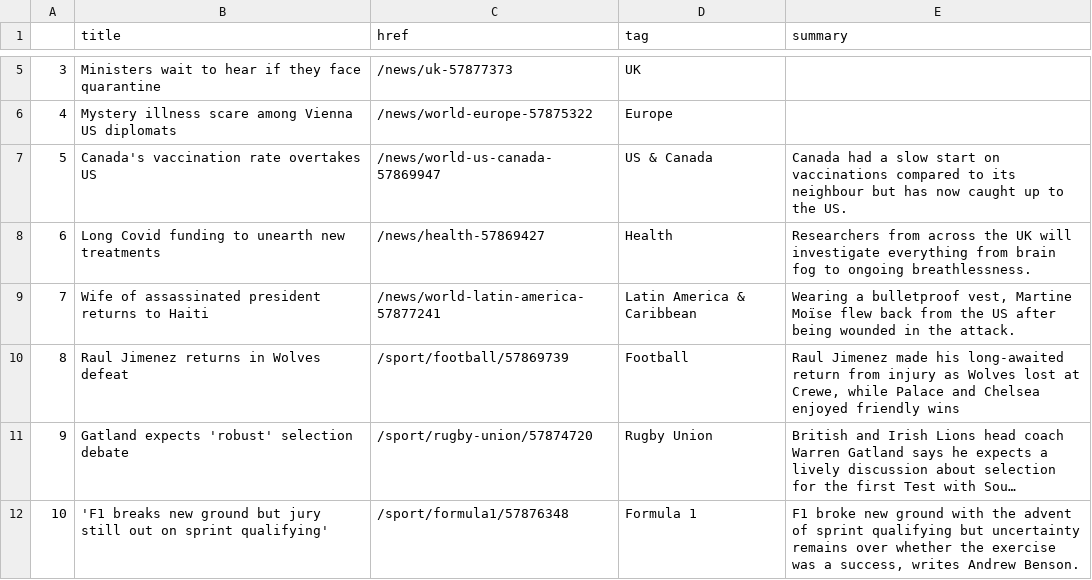
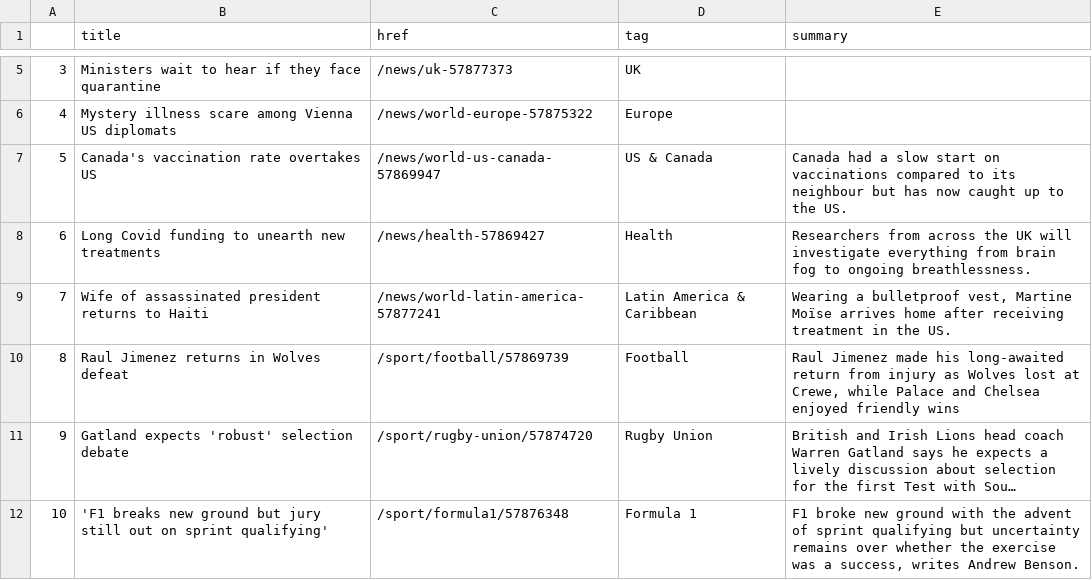
Before and after one commit to bronna/auto-scraper, a CSV file: bbc-headlines.csv, drawn as a sheet; only a part is shown, gaps mark what is left out; long unchanged cells end in ….

```diff
--- a/bbc-headlines.csv
+++ b/bbc-headlines.csv
@@ -8,3 +8,3 @@
 6,Long Covid funding to unearth new treatments,/news/health-57869427,Health,Researchers from across the UK will investigate everything from brain fog to ongoing breathlessness.
-7,Wife of assassinated president returns to Haiti,/news/world-latin-america-57877241,Latin America & Caribbean,"Wearing a bulletproof vest, Martine Moïse flew back from the US after being wounded in the attack."
+7,Wife of assassinated president returns to Haiti,/news/world-latin-america-57877241,Latin America & Caribbean,"Wearing a bulletproof vest, Martine Moïse arrives home after receiving treatment in the US."
 8,Raul Jimenez returns in Wolves defeat,/sport/football/57869739,Football,"Raul Jimenez made his long-awaited return from injury as Wolves lost at Crewe, while Palace and Chelsea enjoyed friendly wins"
```
